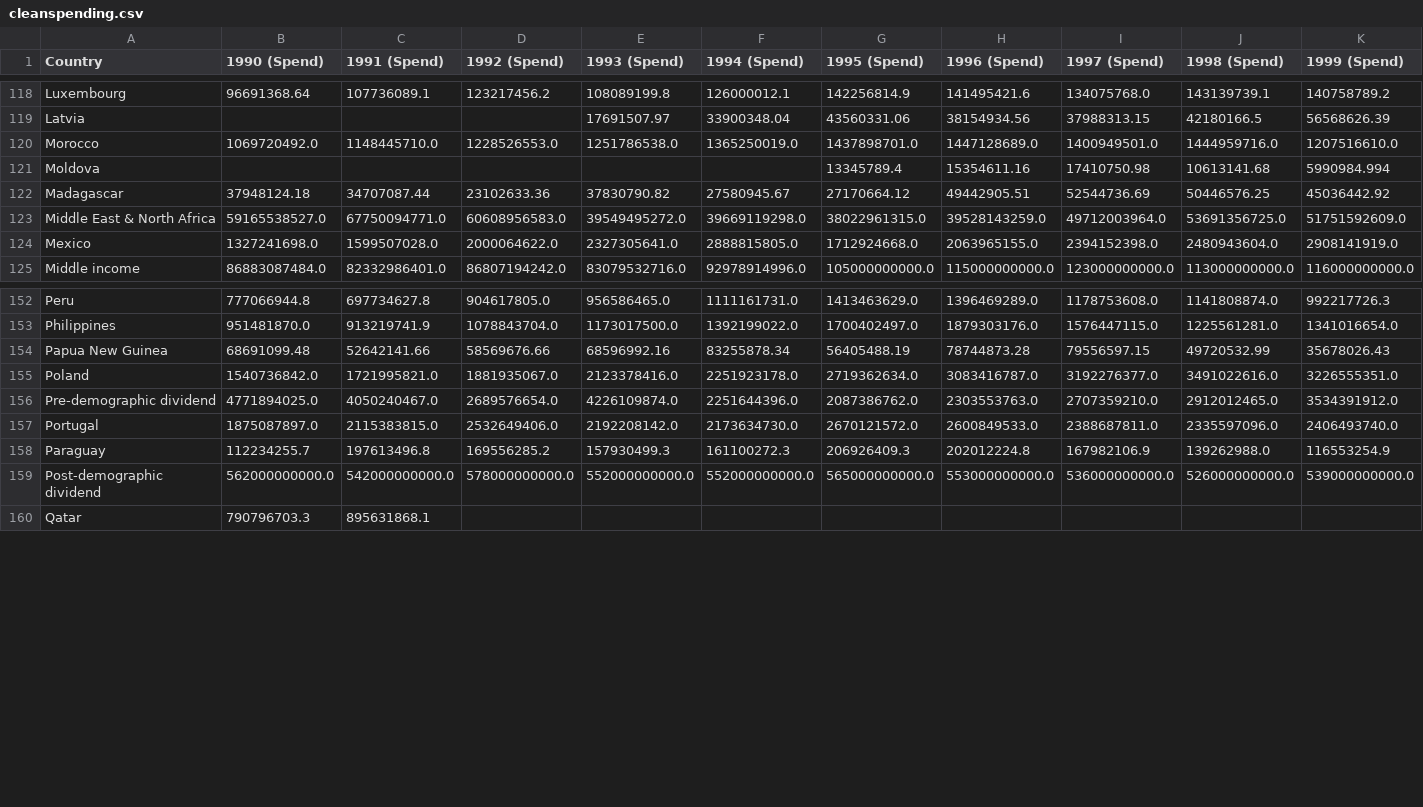
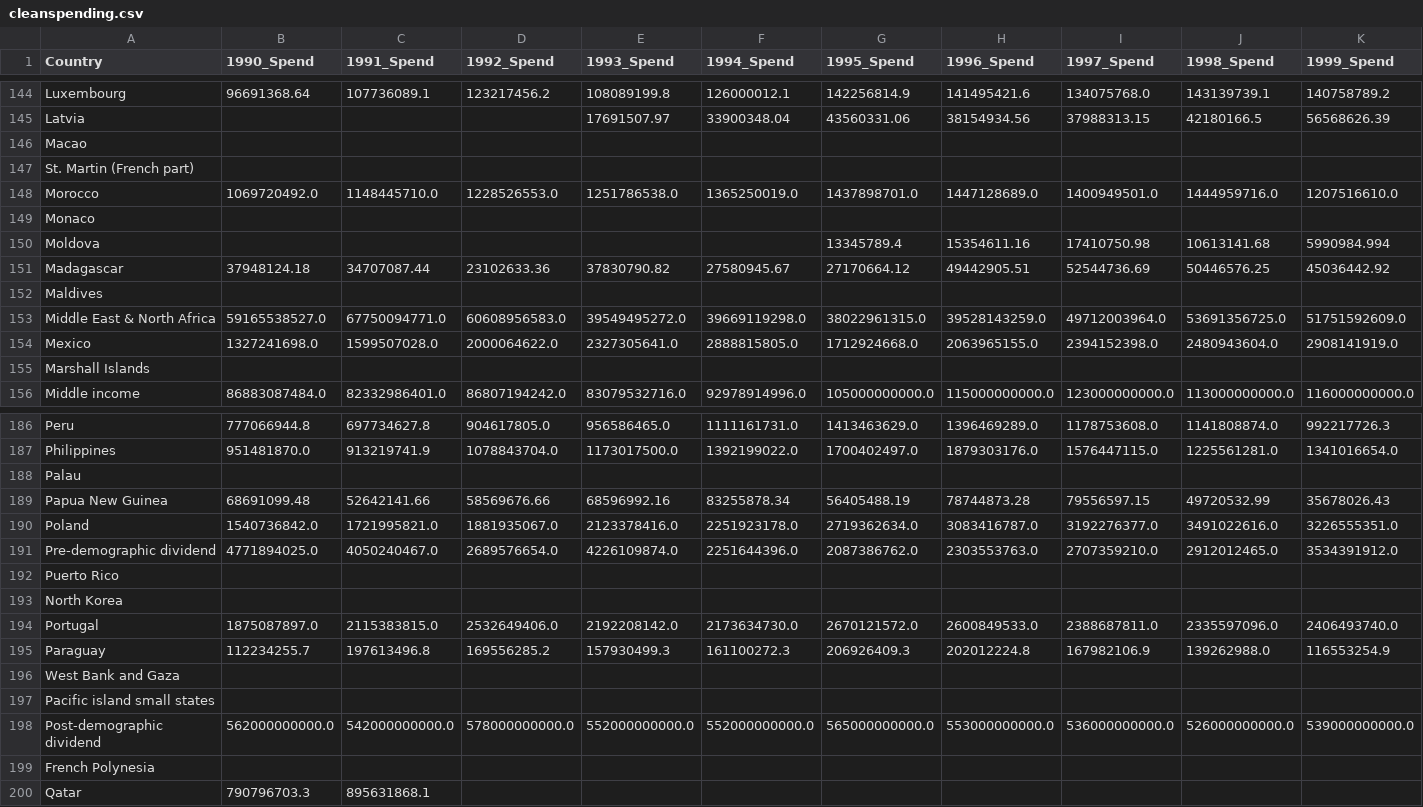
Before and after one commit to doppio-ristretto/military_spending_vs_gdp, a CSV file: cleanspending.csv, drawn as a sheet; only a part is shown, gaps mark what is left out; rows hold the shown columns only; the diff covers the shown part only; the diff names each change by its address in the sheet, - before the commit and + after, or states it on an @@ line.

```diff
--- a/cleanspending.csv
+++ b/cleanspending.csv
-B1: 1990 (Spend)
+B1: 1990_Spend
-C1: 1991 (Spend)
+C1: 1991_Spend
-D1: 1992 (Spend)
+D1: 1992_Spend
-E1: 1993 (Spend)
+E1: 1993_Spend
-F1: 1994 (Spend)
+F1: 1994_Spend
-G1: 1995 (Spend)
+G1: 1995_Spend
-H1: 1996 (Spend)
+H1: 1996_Spend
-I1: 1997 (Spend)
+I1: 1997_Spend
-J1: 1998 (Spend)
+J1: 1998_Spend
-K1: 1999 (Spend)
+K1: 1999_Spend
+row 146: Macao
+row 147: St. Martin (French part)
+row 149: Monaco
+row 152: Maldives
+row 155: Marshall Islands
+row 188: Palau
+row 192: Puerto Rico
+row 193: North Korea
+row 196: West Bank and Gaza
+row 197: Pacific island small states
+row 199: French Polynesia
```
Also changed, not shown: 42 added rows and 19 edited cells elsewhere in this file, 2 other files.
